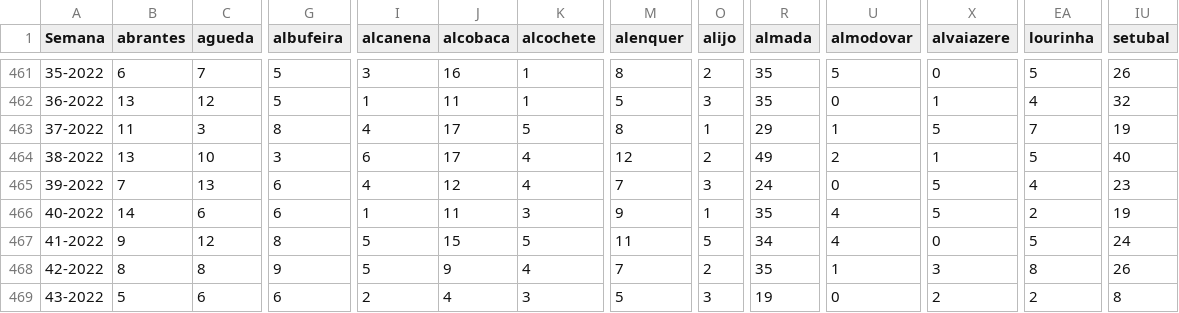
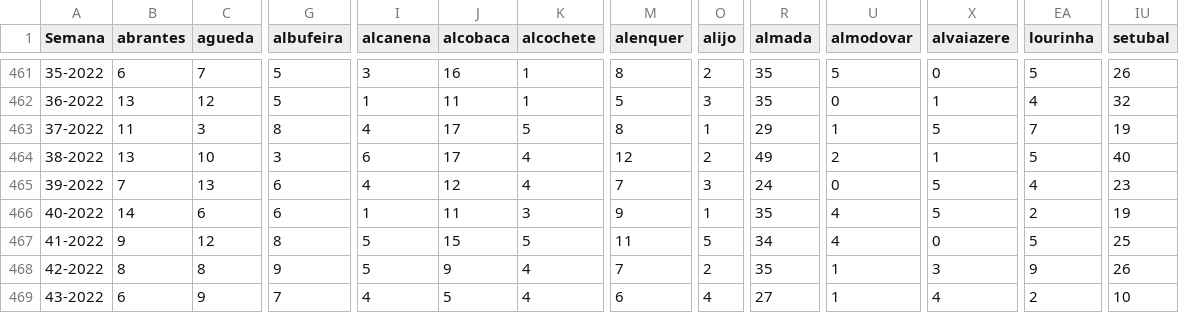
Before and after one commit to dssg-pt/dados-SICOeVM, a CSV file: mortalidade_concelhos.csv, drawn as a sheet; only a part is shown, gaps mark what is left out; the diff covers the shown part only; the diff names each change by its address in the sheet, - before the commit and + after, or states it on an @@ line.

```diff
--- a/mortalidade_concelhos.csv
+++ b/mortalidade_concelhos.csv
-IU467 (setubal): 24
+IU467 (setubal): 25
-EA468 (lourinha): 8
+EA468 (lourinha): 9
-B469 (abrantes): 5
+B469 (abrantes): 6
-C469 (agueda): 6
+C469 (agueda): 9
-G469 (albufeira): 6
+G469 (albufeira): 7
-I469 (alcanena): 2
+I469 (alcanena): 4
-J469 (alcobaca): 4
+J469 (alcobaca): 5
-K469 (alcochete): 3
+K469 (alcochete): 4
-M469 (alenquer): 5
+M469 (alenquer): 6
-O469 (alijo): 3
+O469 (alijo): 4
-R469 (almada): 19
+R469 (almada): 27
-U469 (almodovar): 0
+U469 (almodovar): 1
-X469 (alvaiazere): 2
+X469 (alvaiazere): 4
-IU469 (setubal): 8
+IU469 (setubal): 10
```
Also changed, not shown: 150 edited cells elsewhere in this file, 3 other files.
